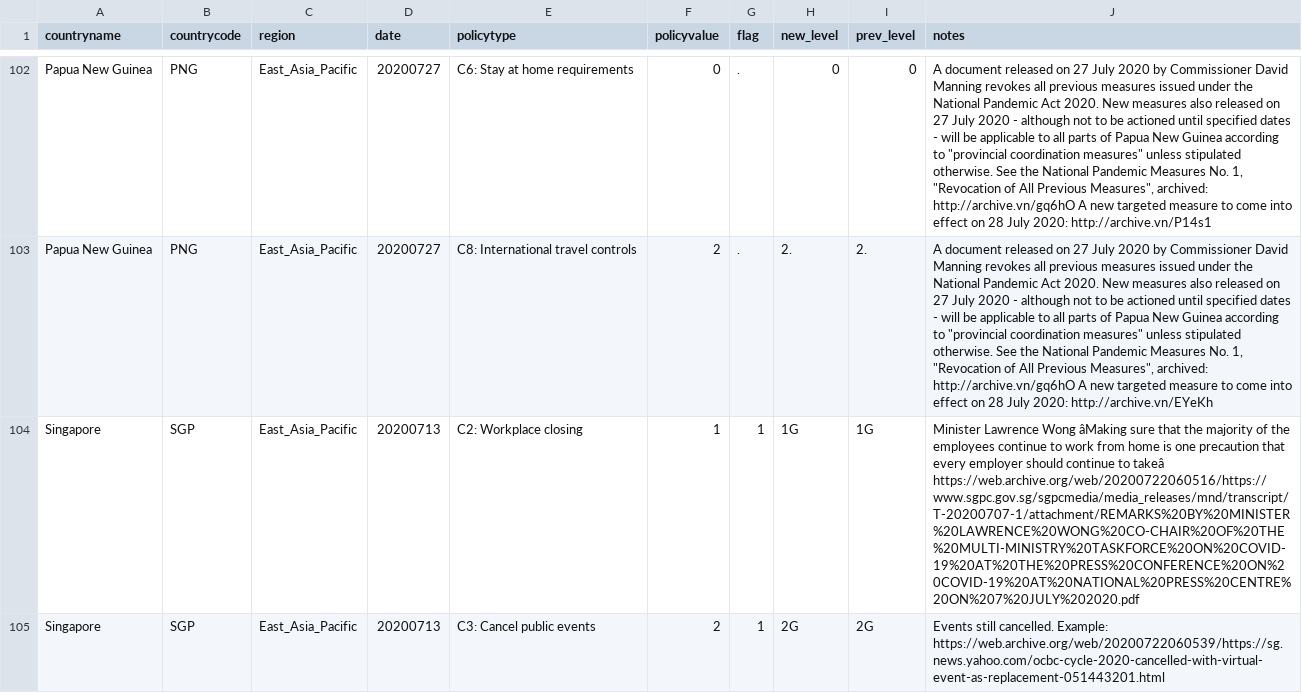
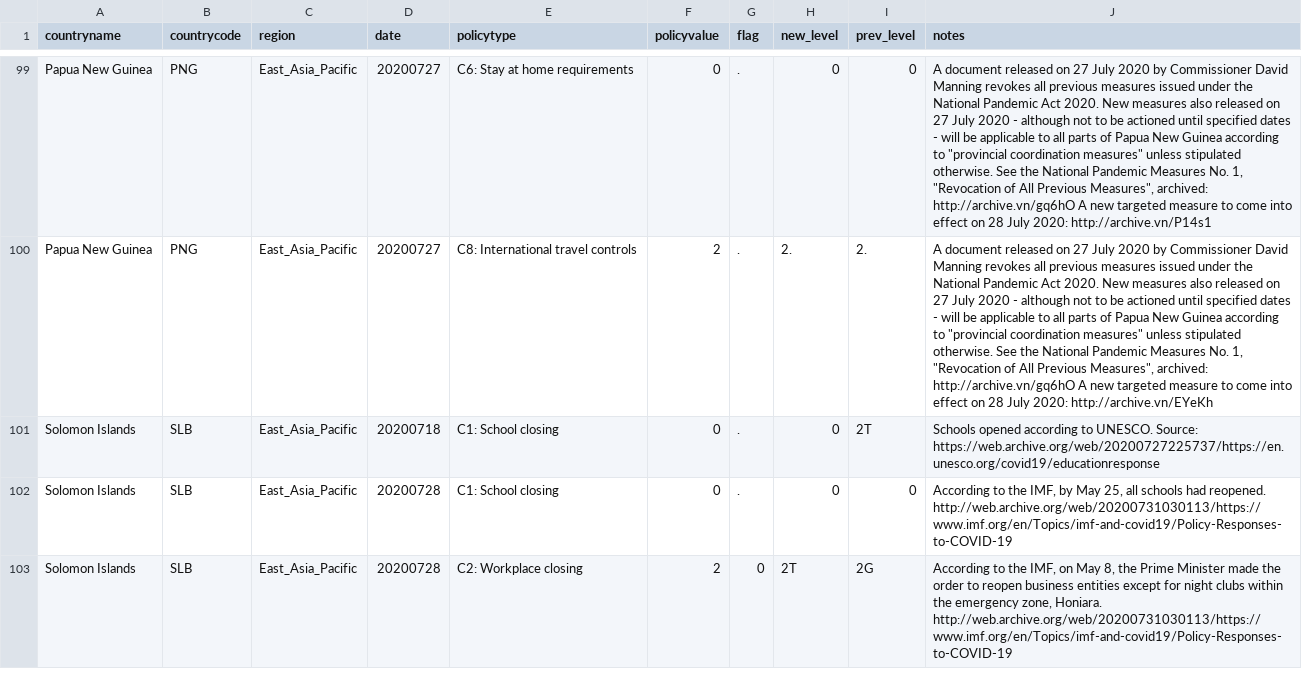
Before and after one commit to OxCGRT/covid-policy-scratchpad, a CSV file: regional_changes/latest_East_Asia_Pacific.csv, drawn as a sheet; only a part is shown, gaps mark what is left out; the shorter side is filled out with more unchanged rows; the diff covers the shown part only; the diff names each change by its address in the sheet, - before the commit and + after, or states it on an @@ line.

```diff
--- a/regional_changes/latest_East_Asia_Pacific.csv
+++ b/regional_changes/latest_East_Asia_Pacific.csv
-row 104: Singapore | SGP | East_Asia_Pacific | 20200713 | C2: Workplace closing | 1 | 1 | 1G | 1G | Minister Lawrence Wong âMaking sure that the majority of the employees continue to work from home is one precaution that every employer should continue to takeâ https://web.archive.org/web/20200722060516/https://www.sgpc.gov.sg/sgpcmedia/media_releases/mnd/transcript/T-20200707-1/attachment/REMARKS%20BY%20MINISTER%20LAWRENCE%20WONG%20CO-CHAIR%20OF%20THE%20MULTI-MINISTRY%20TASKFORCE%20ON%20COVID-19%20AT%20THE%20PRESS%20CONFERENCE%20ON%20COVID-19%20AT%20NATIONAL%20PRESS%20CENTRE%20ON%207%20JULY%202020.pdf
-row 105: Singapore | SGP | East_Asia_Pacific | 20200713 | C3: Cancel public events | 2 | 1 | 2G | 2G | Events still cancelled. Example: https://web.archive.org/web/20200722060539/https://sg.news.yahoo.com/ocbc-cycle-2020-cancelled-with-virtual-event-as-replacement-051443201.html
```
Also changed, not shown: 5 removed rows and 1 edited cell elsewhere in this file, regional_changes/latest_Europe_Central_Asia.csv, regional_changes/latest_Latin_America_Caribbean.csv, 13 other files.
